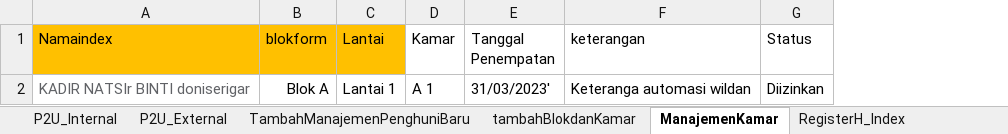
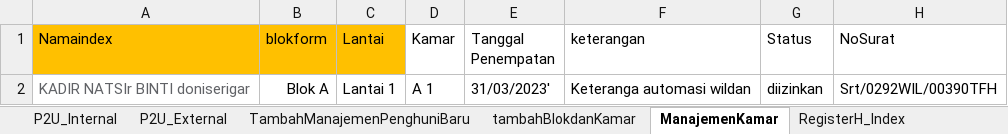
Before and after one commit to ecahyono/Automationpython, an Excel workbook: SDP/Filexel/KeamananUAT.xlsx, sheet ManajemenKamar, drawn as a sheet; values as stored, in another font and other column widths than the file's, no borders; the diff names each change by its address in the sheet, - before the commit and + after, or states it on an @@ line.

```diff
--- a/SDP/Filexel/KeamananUAT.xlsx (sheet ManajemenKamar)
+++ b/SDP/Filexel/KeamananUAT.xlsx (sheet ManajemenKamar)
+column H (NoSurat), row 2: Srt/0292WIL/00390TFH
-G2 (Status): Diizinkan
+G2 (Status): diizinkan
```
Also changed, not shown: 48 other files.
